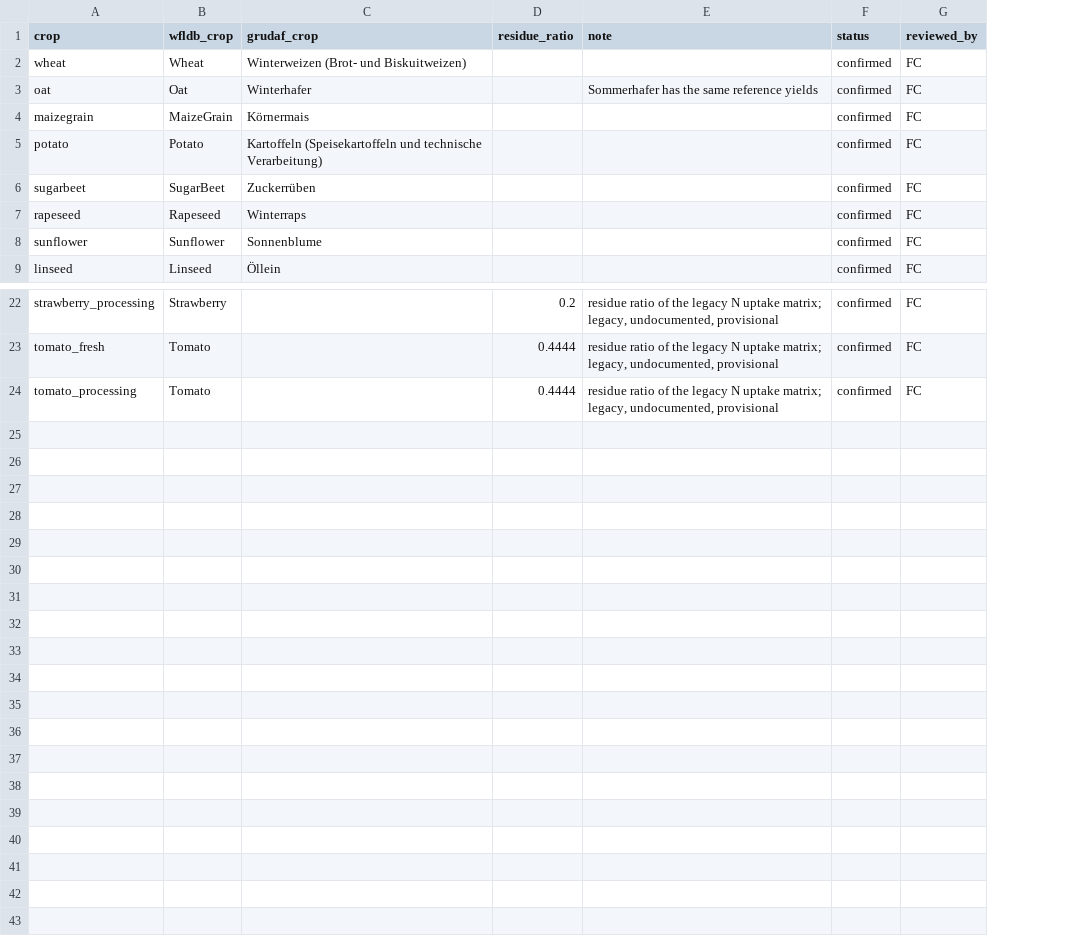
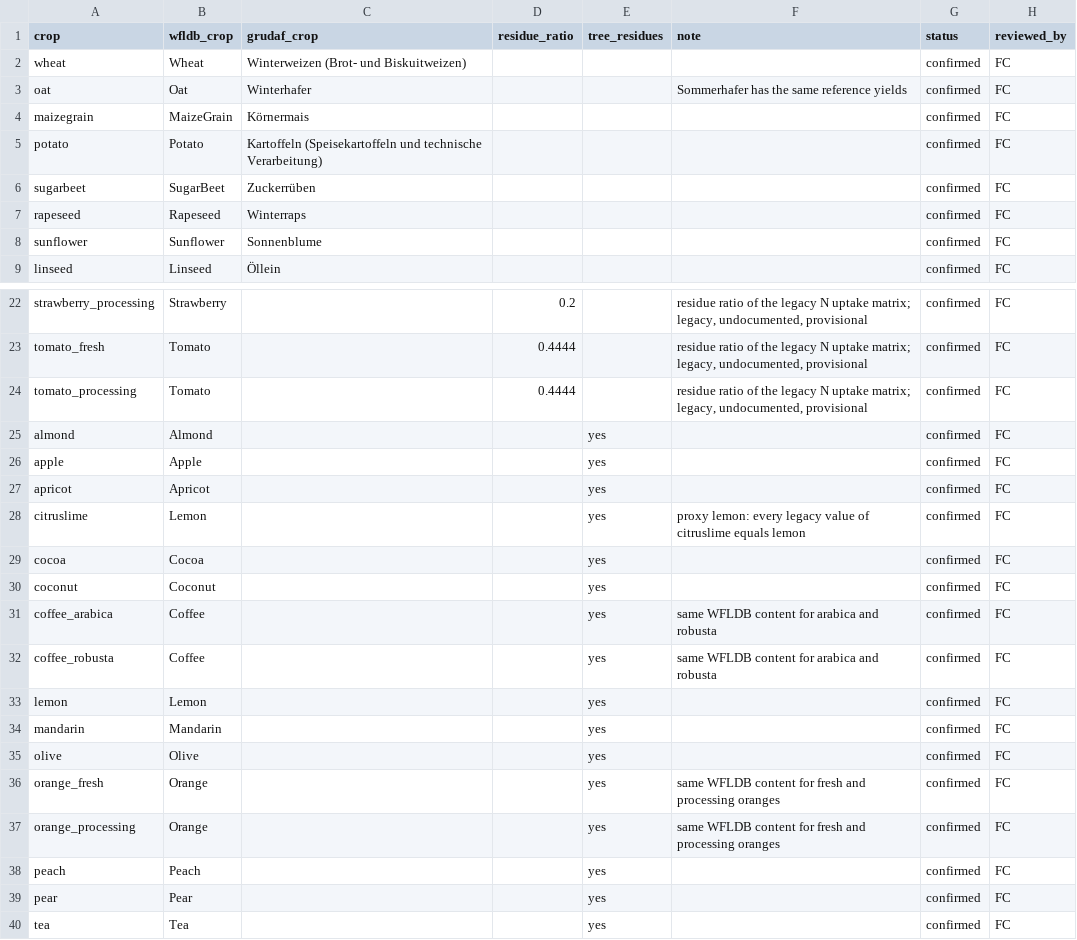
Before and after one commit to cirone-ecoinvent/agritoolv.1, a CSV file: data/n_uptake_crop_parameters.csv, drawn as a sheet; only a part is shown, gaps mark what is left out; the diff names each change by its address in the sheet, - before the commit and + after, or states it on an @@ line.

Commit message:
Default N uptake, manure and mineral fertilisers of the tree crops from the yield (L32)
The 16 tree crops (almond, apple, apricot, citruslime, cocoa, coconut, coffee arabica
and robusta, lemon, mandarin, olive, orange fresh and processing, peach, pear, tea) leave
the legacy matrices: N uptake = yield per crop cycle x N of the main product + 6000 kg/ha
of residues x 3.1 g N/kg (WFLDB Background Parameters 2017 sheet 4), and the default
mineral N (L28), manure (L29) and mineral P and K (L31) follow from it. The rule
reproduces the legacy GD_crop matrix and the WFLDB 3.1 datasets with N at L1.
citruslime uses the lemon contents. The 6000 kg/ha are not stated in the WFLDB reports
and are tagged "legacy, undocumented, provisional". Berries and the crops without
fertiliser defaults keep the legacy matrices. Snapshot apple_FR updated.

```diff
--- a/data/n_uptake_crop_parameters.csv
+++ b/data/n_uptake_crop_parameters.csv
+column E (tree_residues), empty
+row 25: almond | Almond |  |  | yes |  | confirmed | FC
+row 26: apple | Apple |  |  | yes |  | confirmed | FC
+row 27: apricot | Apricot |  |  | yes |  | confirmed | FC
+row 28: citruslime | Lemon |  |  | yes | proxy lemon: every legacy value of citruslime equals lemon | confirmed | FC
+row 29: cocoa | Cocoa |  |  | yes |  | confirmed | FC
+row 30: coconut | Coconut |  |  | yes |  | confirmed | FC
+row 31: coffee_arabica | Coffee |  |  | yes | same WFLDB content for arabica and robusta | confirmed | FC
+row 32: coffee_robusta | Coffee |  |  | yes | same WFLDB content for arabica and robusta | confirmed | FC
+row 33: lemon | Lemon |  |  | yes |  | confirmed | FC
+row 34: mandarin | Mandarin |  |  | yes |  | confirmed | FC
+row 35: olive | Olive |  |  | yes |  | confirmed | FC
+row 36: orange_fresh | Orange |  |  | yes | same WFLDB content for fresh and processing oranges | confirmed | FC
+row 37: orange_processing | Orange |  |  | yes | same WFLDB content for fresh and processing oranges | confirmed | FC
+row 38: peach | Peach |  |  | yes |  | confirmed | FC
+row 39: pear | Pear |  |  | yes |  | confirmed | FC
+row 40: tea | Tea |  |  | yes |  | confirmed | FC
```
Also changed, not shown: data/model_parameters.csv, data/sources.csv, 14 other files.
